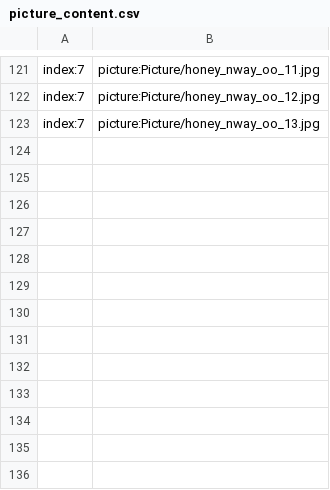
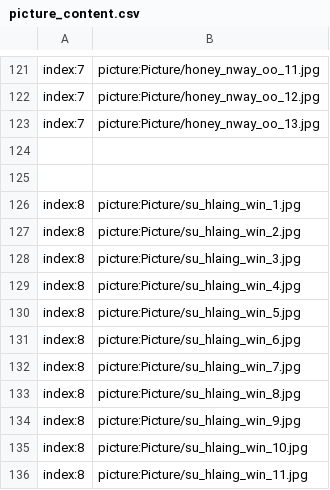
Before and after one commit to secretnaruto/gh_girl_wallpaper, a CSV file: picture_content.csv, drawn as a sheet; only a part is shown, gaps mark what is left out; the diff names each change by its address in the sheet, - before the commit and + after, or states it on an @@ line.

Commit message:
Update picture_content.csv

```diff
--- a/picture_content.csv
+++ b/picture_content.csv
+row 124: (empty)
+row 125: (empty)
+row 126: index:8 | picture:Picture/su_hlaing_win_1.jpg
+row 127: index:8 | picture:Picture/su_hlaing_win_2.jpg
+row 128: index:8 | picture:Picture/su_hlaing_win_3.jpg
+row 129: index:8 | picture:Picture/su_hlaing_win_4.jpg
+row 130: index:8 | picture:Picture/su_hlaing_win_5.jpg
+row 131: index:8 | picture:Picture/su_hlaing_win_6.jpg
+row 132: index:8 | picture:Picture/su_hlaing_win_7.jpg
+row 133: index:8 | picture:Picture/su_hlaing_win_8.jpg
+row 134: index:8 | picture:Picture/su_hlaing_win_9.jpg
+row 135: index:8 | picture:Picture/su_hlaing_win_10.jpg
+row 136: index:8 | picture:Picture/su_hlaing_win_11.jpg
```
